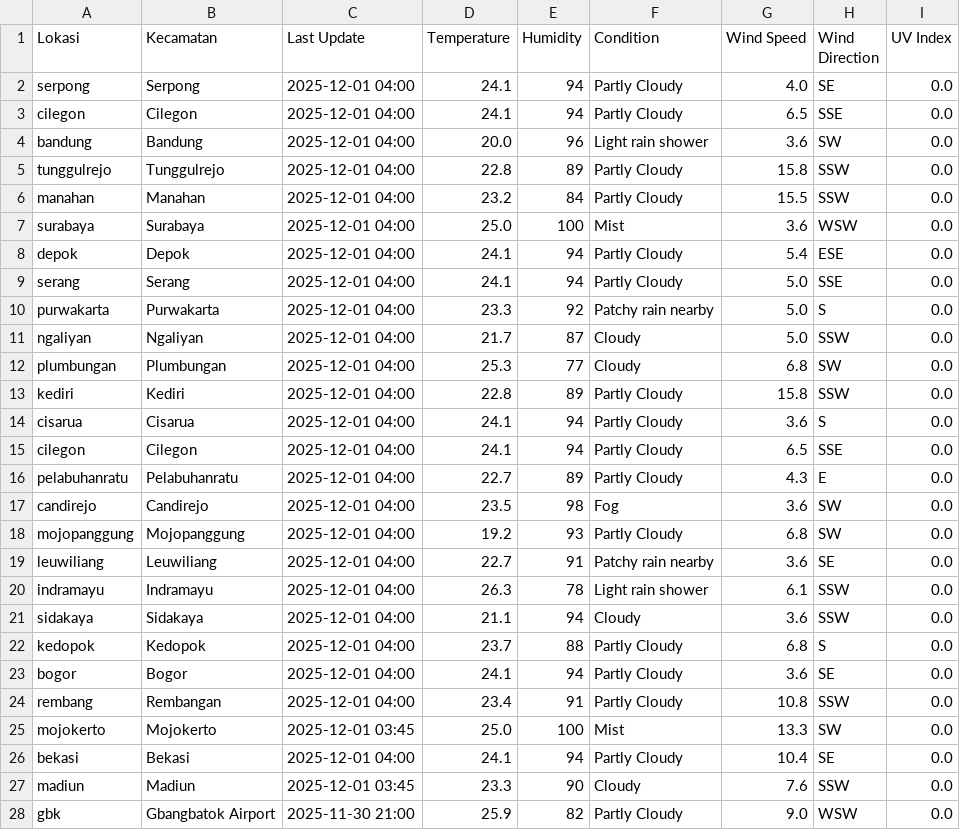
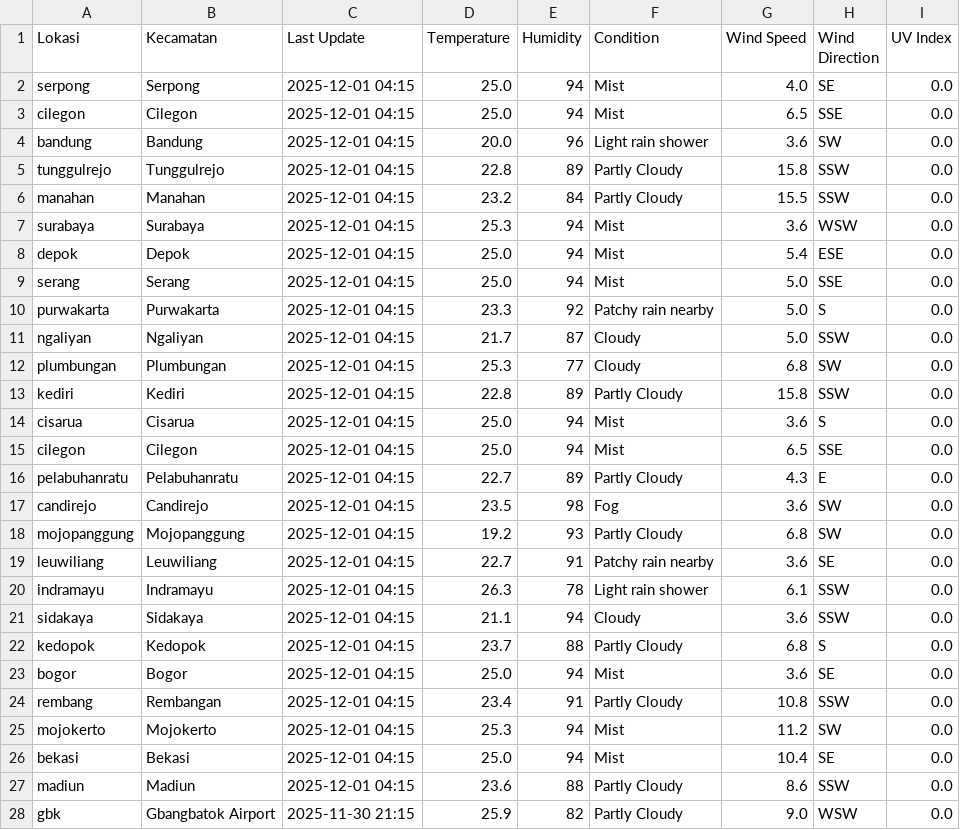
Before and after one commit to savinalarissaa/air-quality-risk, a CSV file: data/weather/weatherAPI_output.csv, drawn as a sheet; only a part is shown; the diff covers the shown part only.

```diff
--- a/data/weather/weatherAPI_output.csv
+++ b/data/weather/weatherAPI_output.csv
@@ -1,28 +1,28 @@
 Lokasi,Kecamatan,Last Update,Temperature,Humidity,Condition,Wind Speed,Wind Direction,UV Index
-serpong,Serpong,2025-12-01 04:00,24.1,94,Partly Cloudy,4.0,SE,0.0
-cilegon,Cilegon,2025-12-01 04:00,24.1,94,Partly Cloudy,6.5,SSE,0.0
-bandung,Bandung,2025-12-01 04:00,20.0,96,Light rain shower,3.6,SW,0.0
-tunggulrejo,Tunggulrejo,2025-12-01 04:00,22.8,89,Partly Cloudy,15.8,SSW,0.0
-manahan,Manahan,2025-12-01 04:00,23.2,84,Partly Cloudy,15.5,SSW,0.0
-surabaya,Surabaya,2025-12-01 04:00,25.0,100,Mist,3.6,WSW,0.0
-depok,Depok,2025-12-01 04:00,24.1,94,Partly Cloudy,5.4,ESE,0.0
-serang,Serang,2025-12-01 04:00,24.1,94,Partly Cloudy,5.0,SSE,0.0
-purwakarta,Purwakarta,2025-12-01 04:00,23.3,92,Patchy rain nearby,5.0,S,0.0
-ngaliyan,Ngaliyan,2025-12-01 04:00,21.7,87,Cloudy,5.0,SSW,0.0
-plumbungan,Plumbungan,2025-12-01 04:00,25.3,77,Cloudy,6.8,SW,0.0
-kediri,Kediri,2025-12-01 04:00,22.8,89,Partly Cloudy,15.8,SSW,0.0
-cisarua,Cisarua,2025-12-01 04:00,24.1,94,Partly Cloudy,3.6,S,0.0
-cilegon,Cilegon,2025-12-01 04:00,24.1,94,Partly Cloudy,6.5,SSE,0.0
-pelabuhanratu,Pelabuhanratu,2025-12-01 04:00,22.7,89,Partly Cloudy,4.3,E,0.0
-candirejo,Candirejo,2025-12-01 04:00,23.5,98,Fog,3.6,SW,0.0
-mojopanggung,Mojopanggung,2025-12-01 04:00,19.2,93,Partly Cloudy,6.8,SW,0.0
-leuwiliang,Leuwiliang,2025-12-01 04:00,22.7,91,Patchy rain nearby,3.6,SE,0.0
-indramayu,Indramayu,2025-12-01 04:00,26.3,78,Light rain shower,6.1,SSW,0.0
-sidakaya,Sidakaya,2025-12-01 04:00,21.1,94,Cloudy,3.6,SSW,0.0
-kedopok,Kedopok,2025-12-01 04:00,23.7,88,Partly Cloudy,6.8,S,0.0
-bogor,Bogor,2025-12-01 04:00,24.1,94,Partly Cloudy,3.6,SE,0.0
-rembang,Rembangan,2025-12-01 04:00,23.4,91,Partly Cloudy,10.8,SSW,0.0
-mojokerto,Mojokerto,2025-12-01 03:45,25.0,100,Mist,13.3,SW,0.0
-bekasi,Bekasi,2025-12-01 04:00,24.1,94,Partly Cloudy,10.4,SE,0.0
-madiun,Madiun,2025-12-01 03:45,23.3,90,Cloudy,7.6,SSW,0.0
-gbk,Gbangbatok Airport,2025-11-30 21:00,25.9,82,Partly Cloudy,9.0,WSW,0.0
+serpong,Serpong,2025-12-01 04:15,25.0,94,Mist,4.0,SE,0.0
+cilegon,Cilegon,2025-12-01 04:15,25.0,94,Mist,6.5,SSE,0.0
+bandung,Bandung,2025-12-01 04:15,20.0,96,Light rain shower,3.6,SW,0.0
+tunggulrejo,Tunggulrejo,2025-12-01 04:15,22.8,89,Partly Cloudy,15.8,SSW,0.0
+manahan,Manahan,2025-12-01 04:15,23.2,84,Partly Cloudy,15.5,SSW,0.0
+surabaya,Surabaya,2025-12-01 04:15,25.3,94,Mist,3.6,WSW,0.0
+depok,Depok,2025-12-01 04:15,25.0,94,Mist,5.4,ESE,0.0
+serang,Serang,2025-12-01 04:15,25.0,94,Mist,5.0,SSE,0.0
+purwakarta,Purwakarta,2025-12-01 04:15,23.3,92,Patchy rain nearby,5.0,S,0.0
+ngaliyan,Ngaliyan,2025-12-01 04:15,21.7,87,Cloudy,5.0,SSW,0.0
+plumbungan,Plumbungan,2025-12-01 04:15,25.3,77,Cloudy,6.8,SW,0.0
+kediri,Kediri,2025-12-01 04:15,22.8,89,Partly Cloudy,15.8,SSW,0.0
+cisarua,Cisarua,2025-12-01 04:15,25.0,94,Mist,3.6,S,0.0
+cilegon,Cilegon,2025-12-01 04:15,25.0,94,Mist,6.5,SSE,0.0
+pelabuhanratu,Pelabuhanratu,2025-12-01 04:15,22.7,89,Partly Cloudy,4.3,E,0.0
+candirejo,Candirejo,2025-12-01 04:15,23.5,98,Fog,3.6,SW,0.0
+mojopanggung,Mojopanggung,2025-12-01 04:15,19.2,93,Partly Cloudy,6.8,SW,0.0
+leuwiliang,Leuwiliang,2025-12-01 04:15,22.7,91,Patchy rain nearby,3.6,SE,0.0
+indramayu,Indramayu,2025-12-01 04:15,26.3,78,Light rain shower,6.1,SSW,0.0
+sidakaya,Sidakaya,2025-12-01 04:15,21.1,94,Cloudy,3.6,SSW,0.0
+kedopok,Kedopok,2025-12-01 04:15,23.7,88,Partly Cloudy,6.8,S,0.0
+bogor,Bogor,2025-12-01 04:15,25.0,94,Mist,3.6,SE,0.0
+rembang,Rembangan,2025-12-01 04:15,23.4,91,Partly Cloudy,10.8,SSW,0.0
+mojokerto,Mojokerto,2025-12-01 04:15,25.3,94,Mist,11.2,SW,0.0
+bekasi,Bekasi,2025-12-01 04:15,25.0,94,Mist,10.4,SE,0.0
+madiun,Madiun,2025-12-01 04:15,23.6,88,Partly Cloudy,8.6,SSW,0.0
+gbk,Gbangbatok Airport,2025-11-30 21:15,25.9,82,Partly Cloudy,9.0,WSW,0.0
```
Also changed, not shown: 14 edited cells elsewhere in this file, data/aqi/waqi_output.csv, data/processed_data_risk-score.csv, 5 other files.
